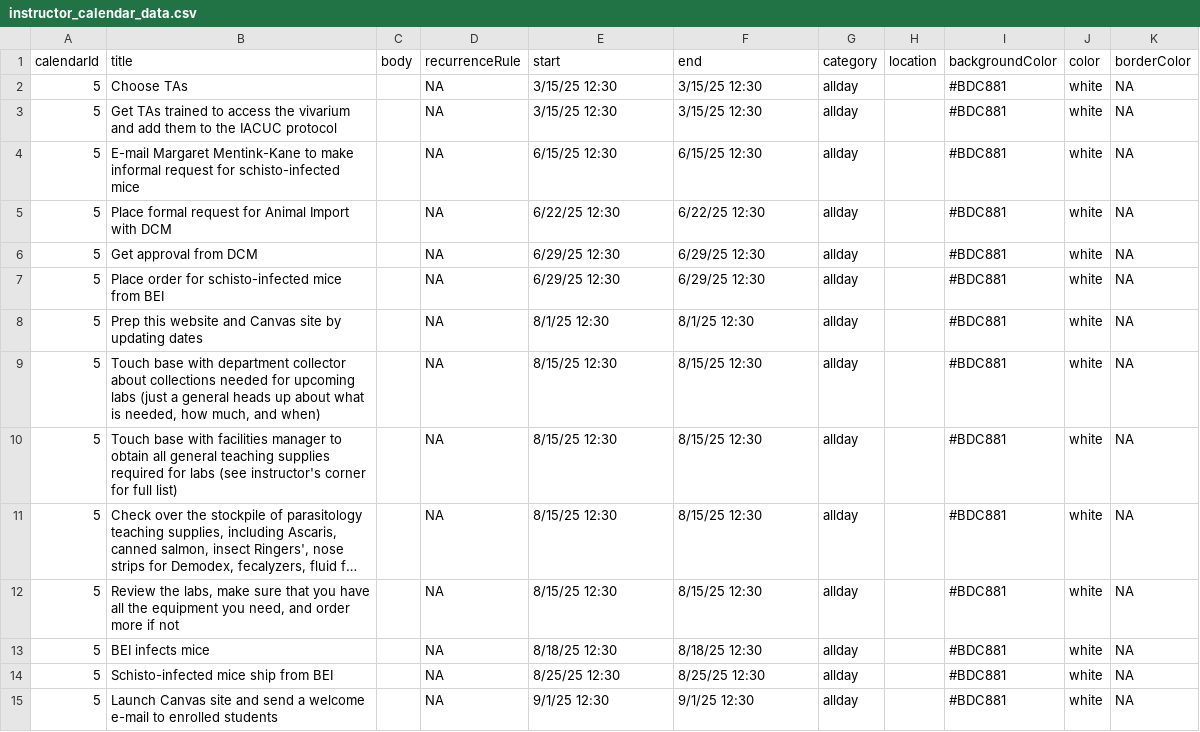
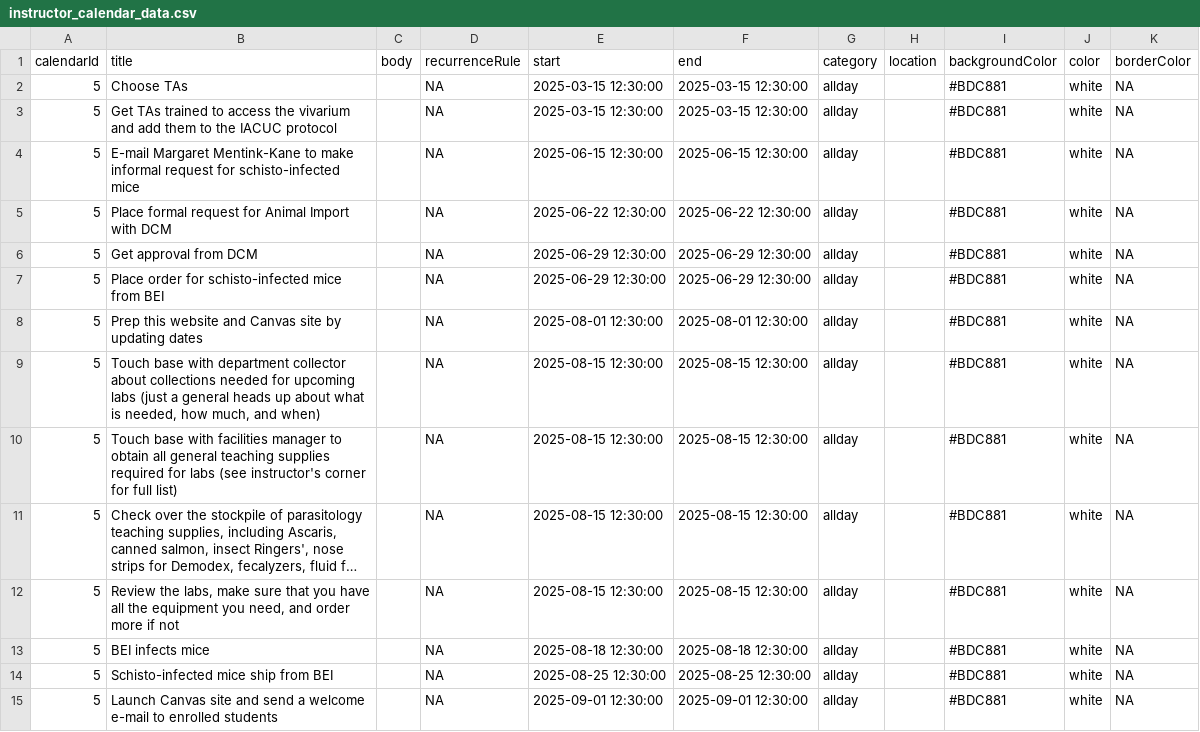
Before and after one commit to wood-lab/fish_406, a CSV file: docs/instructor_calendar_data.csv, drawn as a sheet; only a part is shown; long unchanged cells end in …; the diff covers the shown part only; the diff names each change by its address in the sheet, - before the commit and + after, or states it on an @@ line.

Commit message:
fixing instructor schedule

```diff
--- a/docs/instructor_calendar_data.csv
+++ b/docs/instructor_calendar_data.csv
-E2:E3 (start): 3/15/25 12:30
+E2:E3 (start): 2025-03-15 12:30:00
-F2:F3 (end): 3/15/25 12:30
+F2:F3 (end): 2025-03-15 12:30:00
-E4 (start): 6/15/25 12:30
+E4 (start): 2025-06-15 12:30:00
-F4 (end): 6/15/25 12:30
+F4 (end): 2025-06-15 12:30:00
-E5 (start): 6/22/25 12:30
+E5 (start): 2025-06-22 12:30:00
-F5 (end): 6/22/25 12:30
+F5 (end): 2025-06-22 12:30:00
-E6:E7 (start): 6/29/25 12:30
+E6:E7 (start): 2025-06-29 12:30:00
-F6:F7 (end): 6/29/25 12:30
+F6:F7 (end): 2025-06-29 12:30:00
-E8 (start): 8/1/25 12:30
+E8 (start): 2025-08-01 12:30:00
-F8 (end): 8/1/25 12:30
+F8 (end): 2025-08-01 12:30:00
-E9:E12 (start): 8/15/25 12:30
+E9:E12 (start): 2025-08-15 12:30:00
-F9:F12 (end): 8/15/25 12:30
+F9:F12 (end): 2025-08-15 12:30:00
-E13 (start): 8/18/25 12:30
+E13 (start): 2025-08-18 12:30:00
-F13 (end): 8/18/25 12:30
+F13 (end): 2025-08-18 12:30:00
-E14 (start): 8/25/25 12:30
+E14 (start): 2025-08-25 12:30:00
-F14 (end): 8/25/25 12:30
+F14 (end): 2025-08-25 12:30:00
-E15 (start): 9/1/25 12:30
+E15 (start): 2025-09-01 12:30:00
-F15 (end): 9/1/25 12:30
+F15 (end): 2025-09-01 12:30:00
```
Also changed, not shown: 56 edited cells elsewhere in this file, instructor_calendar_data.csv, 9 other files.
